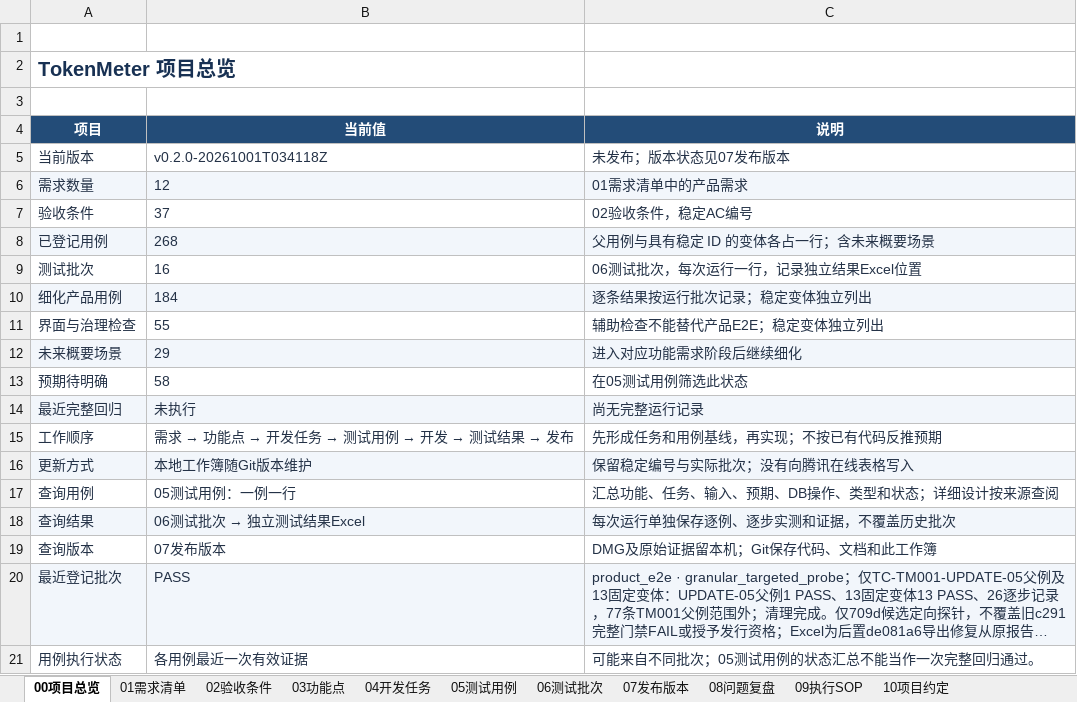
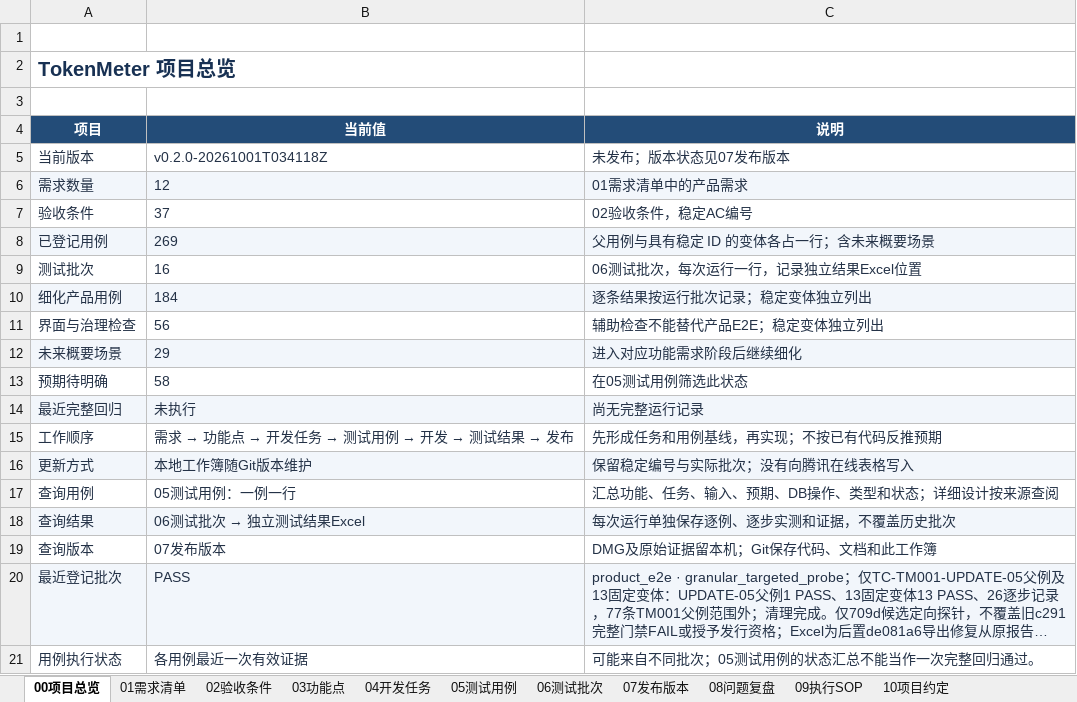
Before and after one commit to lzhe72/TokenMeter, an Excel workbook: TokenMeter项目总表.xlsx, sheet 00项目总览, drawn as a sheet; long unchanged cells end in …; values as stored, in another font and other column widths than the file's, no borders; table styles not drawn; the diff names each change by its address in the sheet, - before the commit and + after, or states it on an @@ line.

```diff
--- a/TokenMeter项目总表.xlsx (sheet 00项目总览)
+++ b/TokenMeter项目总表.xlsx (sheet 00项目总览)
-B8 (当前值): 268
+B8 (当前值): 269
-B11 (当前值): 55
+B11 (当前值): 56
```
Also changed, not shown: sheet 05测试用例, sheet 07发布版本, 12 other files.
